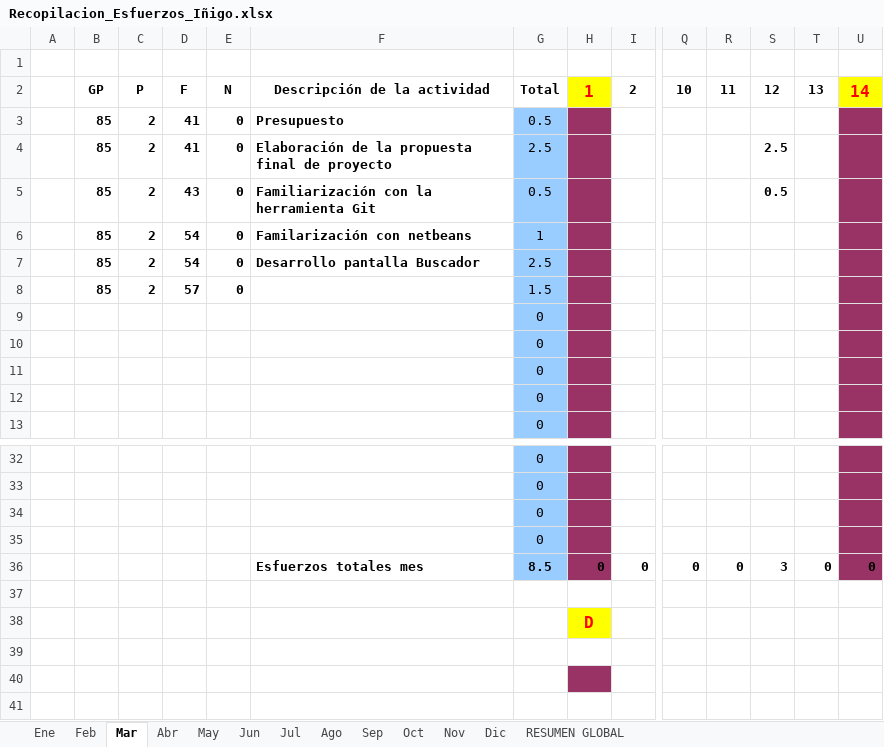
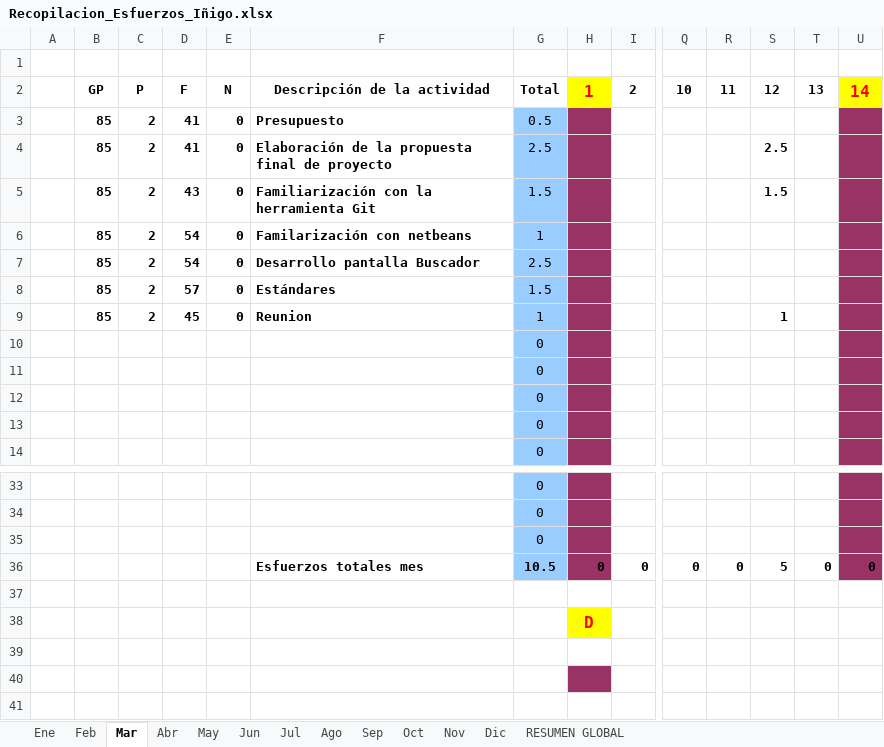
Before and after one commit to MarcosCM/ecatalog, an Excel workbook: team/efforts/Recopilacion_Esfuerzos_Iñigo.xlsx, sheet Mar, drawn as a sheet; only a part is shown, gaps mark what is left out; values as stored, in another font and other column widths than the file's, no borders; charts and pictures and conditional formats not drawn; removed rows and columns are numbered as before the commit, all else as after; rows hold the shown columns only; the diff names each change by its address in the sheet, - before the commit and + after, or states it on an @@ line.

```diff
--- a/team/efforts/Recopilacion_Esfuerzos_Iñigo.xlsx (sheet Mar)
+++ b/team/efforts/Recopilacion_Esfuerzos_Iñigo.xlsx (sheet Mar)
-G5: 0.5
+G5: 1.5
-S5: 0.5
+S5: 1.5
-F8: (empty)
+F8: Estándares
+row 9:  | 85 | 2 | 45 | 0 | Reunion | 1 |  |  |  |  | 1
-row 35:  |  |  |  |  |  | 0
-G36: 8.5
+G36: 10.5
-S36: 3
+S36: 5
```
Also changed, not shown: sheet Abr, sheet RESUMEN GLOBAL, formulas that keep their value, charts or pictures.
